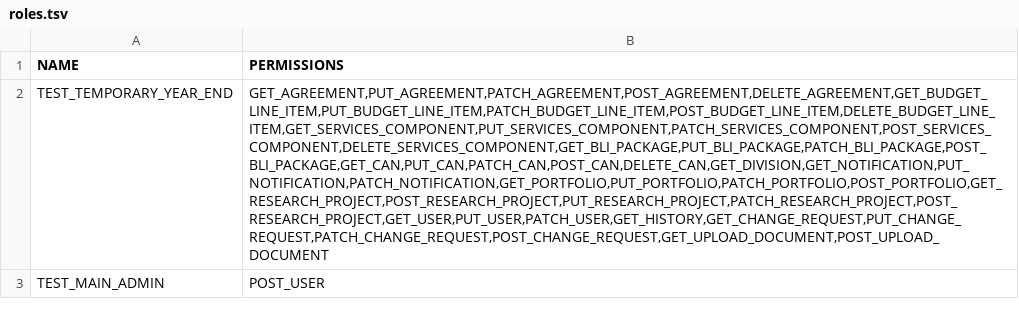
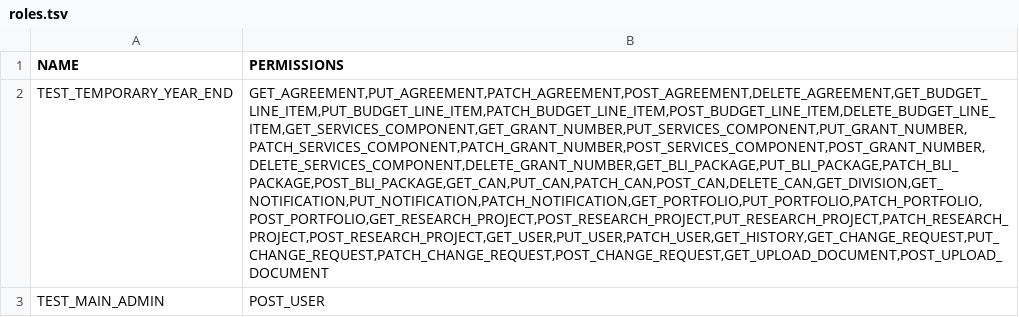
Before and after one commit to HHS/OPRE-OPS, a TSV file: backend/data_tools/test_csv/roles.tsv, drawn as a sheet; the diff names each change by its address in the sheet, - before the commit and + after, or states it on an @@ line.

Commit message:
feat: adding grant numbers section to second page of grant creation part 1

```diff
--- a/backend/data_tools/test_csv/roles.tsv
+++ b/backend/data_tools/test_csv/roles.tsv
-B2 (PERMISSIONS): GET_AGREEMENT,PUT_AGREEMENT,PATCH_AGREEMENT,POST_AGREEMENT,DELETE_AGREEMENT,GET_BUDGET_LINE_ITEM,PUT_BUDGET_LINE_ITEM,PATCH_BUDGET_LINE_ITEM,POST_BUDGET_LINE_ITEM,DELETE_BUDGET_LINE_ITEM,GET_SERVICES_COMPONENT,PUT_SERVICES_COMPONENT,PATCH_SERVICES_COMPONENT,POST_SERVICES_COMPONENT,DELETE_SERVICES_COMPONENT,GET_BLI_PACKAGE,PUT_BLI_PACKAGE,PATCH_BLI_PACKAGE,POST_BLI_PACKAGE,GET_CAN,PUT_CAN,PATCH_CAN,POST_CAN,DELETE_CAN,GET_DIVISION,GET_NOTIFICATION,PUT_NOTIFICATION,PATCH_NOTIFICATION,GET_PORTFOLIO,PUT_PORTFOLIO,PATCH_PORTFOLIO,POST_PORTFOLIO,GET_RESEARCH_PROJECT,POST_RESEARCH_PROJECT,PUT_RESEARCH_PROJECT,PATCH_RESEARCH_PROJECT,POST_RESEARCH_PROJECT,GET_USER,PUT_USER,PATCH_USER,GET_HISTORY,GET_CHANGE_REQUEST,PUT_CHANGE_REQUEST,PATCH_CHANGE_REQUEST,POST_CHANGE_REQUEST,GET_UPLOAD_DOCUMENT,POST_UPLOAD_DOCUMENT
+B2 (PERMISSIONS): GET_AGREEMENT,PUT_AGREEMENT,PATCH_AGREEMENT,POST_AGREEMENT,DELETE_AGREEMENT,GET_BUDGET_LINE_ITEM,PUT_BUDGET_LINE_ITEM,PATCH_BUDGET_LINE_ITEM,POST_BUDGET_LINE_ITEM,DELETE_BUDGET_LINE_ITEM,GET_SERVICES_COMPONENT,GET_GRANT_NUMBER,PUT_SERVICES_COMPONENT,PUT_GRANT_NUMBER,PATCH_SERVICES_COMPONENT,PATCH_GRANT_NUMBER,POST_SERVICES_COMPONENT,POST_GRANT_NUMBER,DELETE_SERVICES_COMPONENT,DELETE_GRANT_NUMBER,GET_BLI_PACKAGE,PUT_BLI_PACKAGE,PATCH_BLI_PACKAGE,POST_BLI_PACKAGE,GET_CAN,PUT_CAN,PATCH_CAN,POST_CAN,DELETE_CAN,GET_DIVISION,GET_NOTIFICATION,PUT_NOTIFICATION,PATCH_NOTIFICATION,GET_PORTFOLIO,PUT_PORTFOLIO,PATCH_PORTFOLIO,POST_PORTFOLIO,GET_RESEARCH_PROJECT,POST_RESEARCH_PROJECT,PUT_RESEARCH_PROJECT,PATCH_RESEARCH_PROJECT,POST_RESEARCH_PROJECT,GET_USER,PUT_USER,PATCH_USER,GET_HISTORY,GET_CHANGE_REQUEST,PUT_CHANGE_REQUEST,PATCH_CHANGE_REQUEST,POST_CHANGE_REQUEST,GET_UPLOAD_DOCUMENT,POST_UPLOAD_DOCUMENT
```
Also changed, not shown: 27 other files.
